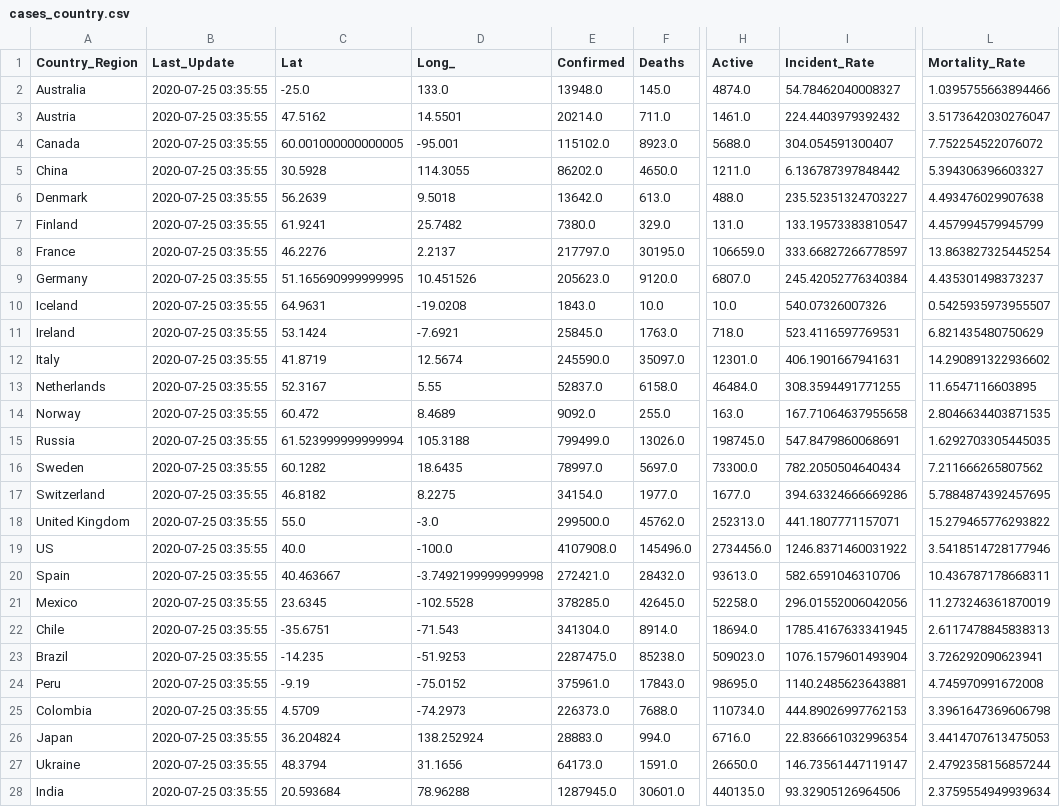
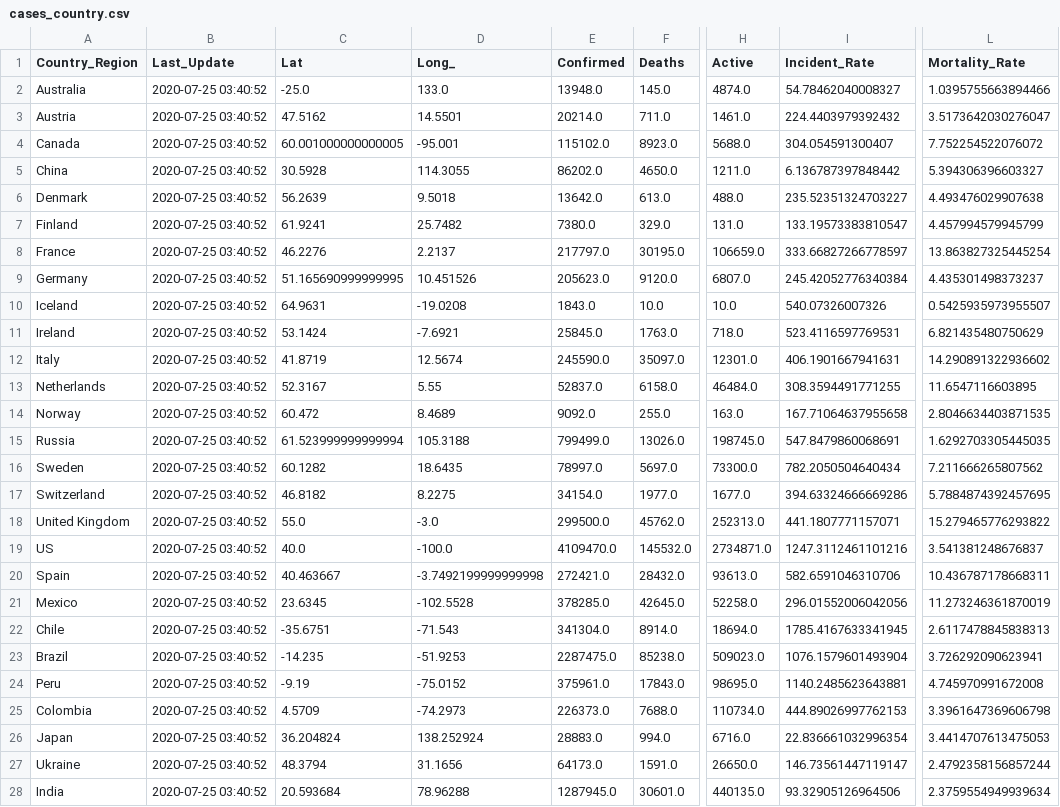
Before and after one commit to jhu-covid-devops/COVID-19, a CSV file: data/cases_country.csv, drawn as a sheet; only a part is shown, gaps mark what is left out; the diff covers the shown part only; the diff names each change by its address in the sheet, - before the commit and + after, or states it on an @@ line.

```diff
--- a/data/cases_country.csv
+++ b/data/cases_country.csv
-B2:B28 (Last_Update): 2020-07-25 03:35:55
+B2:B28 (Last_Update): 2020-07-25 03:40:52
-E19 (Confirmed): 4107908.0
+E19 (Confirmed): 4109470.0
-F19 (Deaths): 145496.0
+F19 (Deaths): 145532.0
-H19 (Active): 2734456.0
+H19 (Active): 2734871.0
-I19 (Incident_Rate): 1246.8371460031922
+I19 (Incident_Rate): 1247.3112461101216
-L19 (Mortality_Rate): 3.5418514728177946
+L19 (Mortality_Rate): 3.541381248676837
```
Also changed, not shown: 165 edited cells elsewhere in this file, data/cases.csv, data/cases_state.csv.
